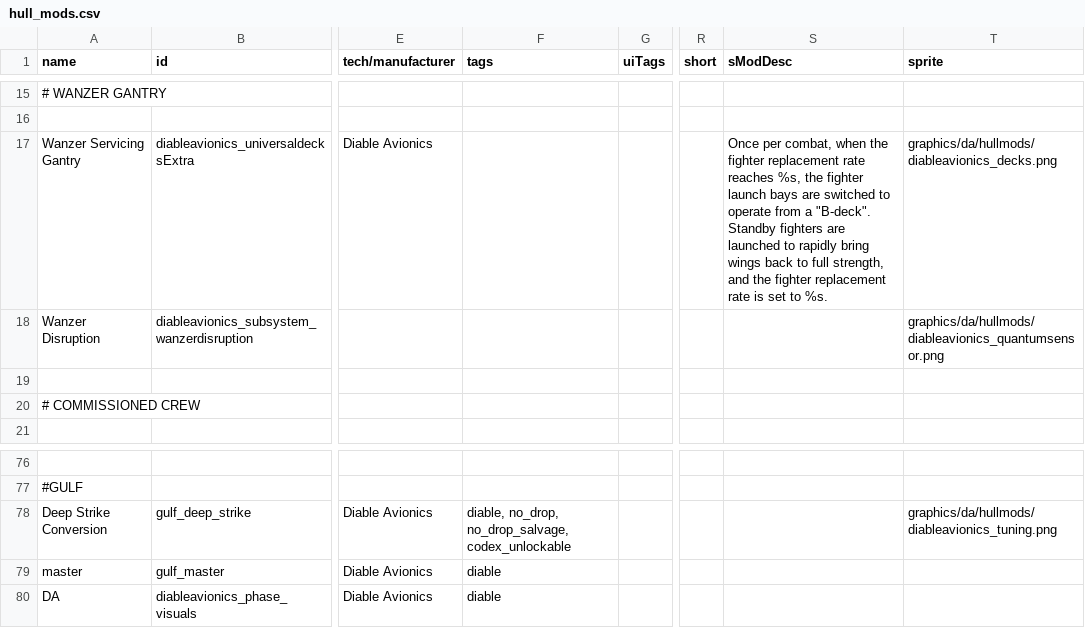
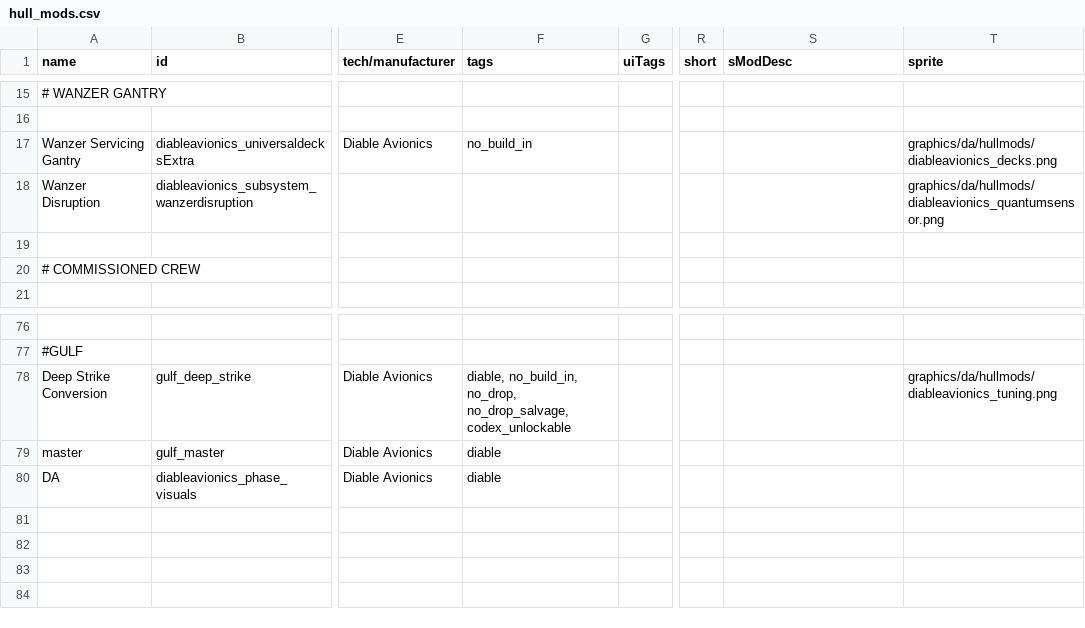
Before and after one commit to TIDAL88/diable_avionics_original_flavor, a CSV file: data/hullmods/hull_mods.csv, drawn as a sheet; only a part is shown, gaps mark what is left out; the diff names each change by its address in the sheet, - before the commit and + after, or states it on an @@ line.

Commit message:
Fix unique ship recovery and hullmod integration
- preserve Gulf weapon groups through Deep Strike Conversion
- prevent Deep Strike Conversion from being S-modded
- restore Wanzer Gantry's original non-S-moddable behavior
- migrate obsolete S-mods safely in existing saves
- fix Virtuous recoverability across quest and alternate-start flows

```diff
--- a/data/hullmods/hull_mods.csv
+++ b/data/hullmods/hull_mods.csv
-F17 (tags): (empty)
+F17 (tags): no_build_in
-S17 (sModDesc): Once per combat, when the fighter replacement rate reaches %s, the fighter launch bays are switched to operate from a "B-deck". Standby fighters are launched to rapidly bring wings back to full strength, and the fighter replacement rate is set to %s.
+S17 (sModDesc): (empty)
-F78 (tags): diable, no_drop, no_drop_salvage,…
+F78 (tags): diable, no_build_in, no_drop, no_drop_salvage,…
```
Also changed, not shown: 7 other files.
